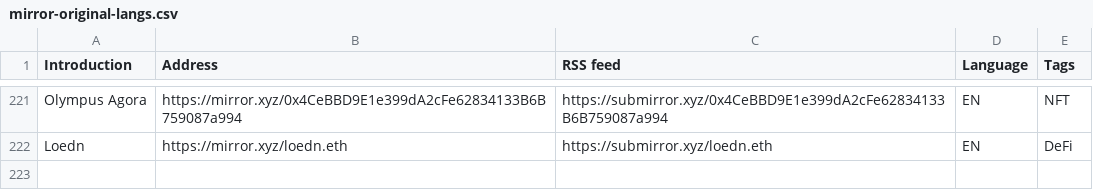
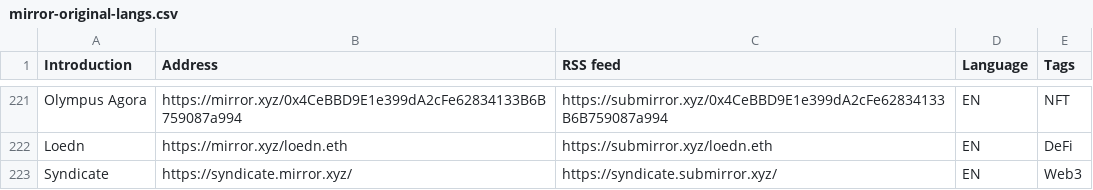
Before and after one commit to dbarobin/awesome-mirror, a CSV file: mirror-original-langs.csv, drawn as a sheet; only a part is shown, gaps mark what is left out.

Commit message:
Add Syndicate

```diff
--- a/mirror-original-langs.csv
+++ b/mirror-original-langs.csv
@@ -222 +222,2 @@ Olympus Agora, https://mirror.xyz/0x4CeBBD9E1e399dA2cFe62834133B6B759087a994, ht
 Loedn, https://mirror.xyz/loedn.eth, https://submirror.xyz/loedn.eth, EN, DeFi
+Syndicate, https://syndicate.mirror.xyz/, https://syndicate.submirror.xyz/, EN, Web3
```
Also changed, not shown: mirror-original.csv.
